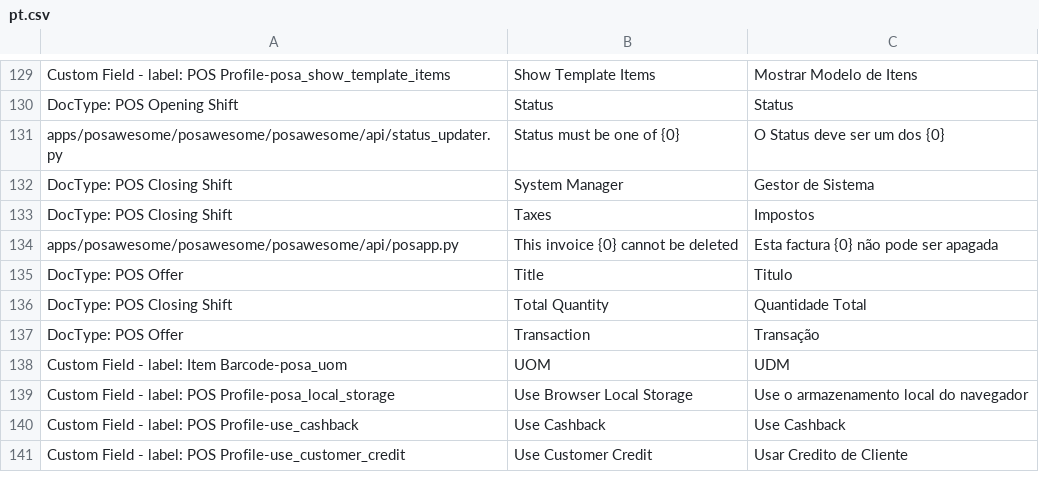
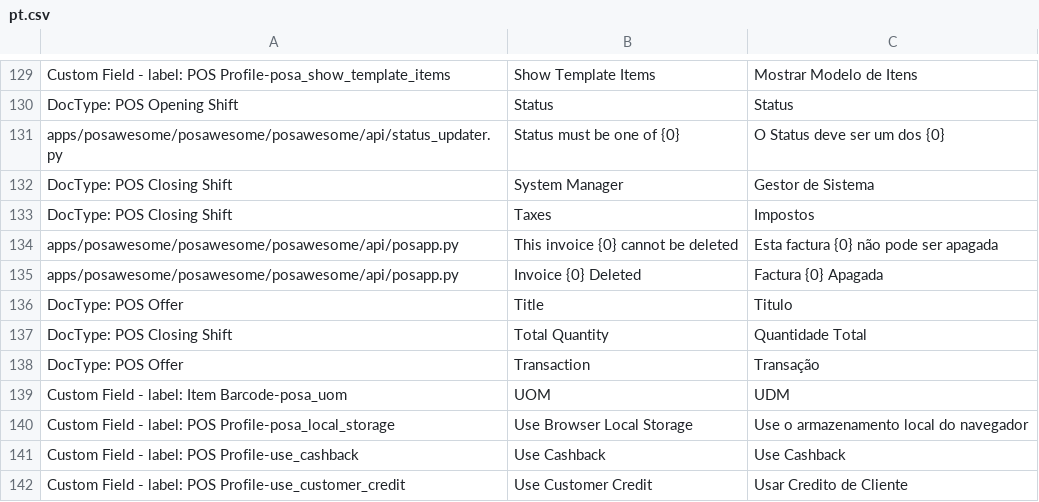
Before and after one commit to ucraft-com/POS-Awesome, a CSV file: posawesome/translations/pt.csv, drawn as a sheet; only a part is shown, gaps mark what is left out.

Commit message:
Fix on format message to be translated Added on pt.csv translation message from posapp.py

```diff
--- a/posawesome/translations/pt.csv
+++ b/posawesome/translations/pt.csv
@@ -134,2 +134,3 @@ DocType: POS Closing Shift,Taxes,Impostos
 apps/posawesome/posawesome/posawesome/api/posapp.py,This invoice {0} cannot be deleted,Esta factura {0} não pode ser apagada
+apps/posawesome/posawesome/posawesome/api/posapp.py,Invoice {0} Deleted,Factura {0} Apagada
 DocType: POS Offer,Title,Titulo
```
Also changed, not shown: 1 other file.
